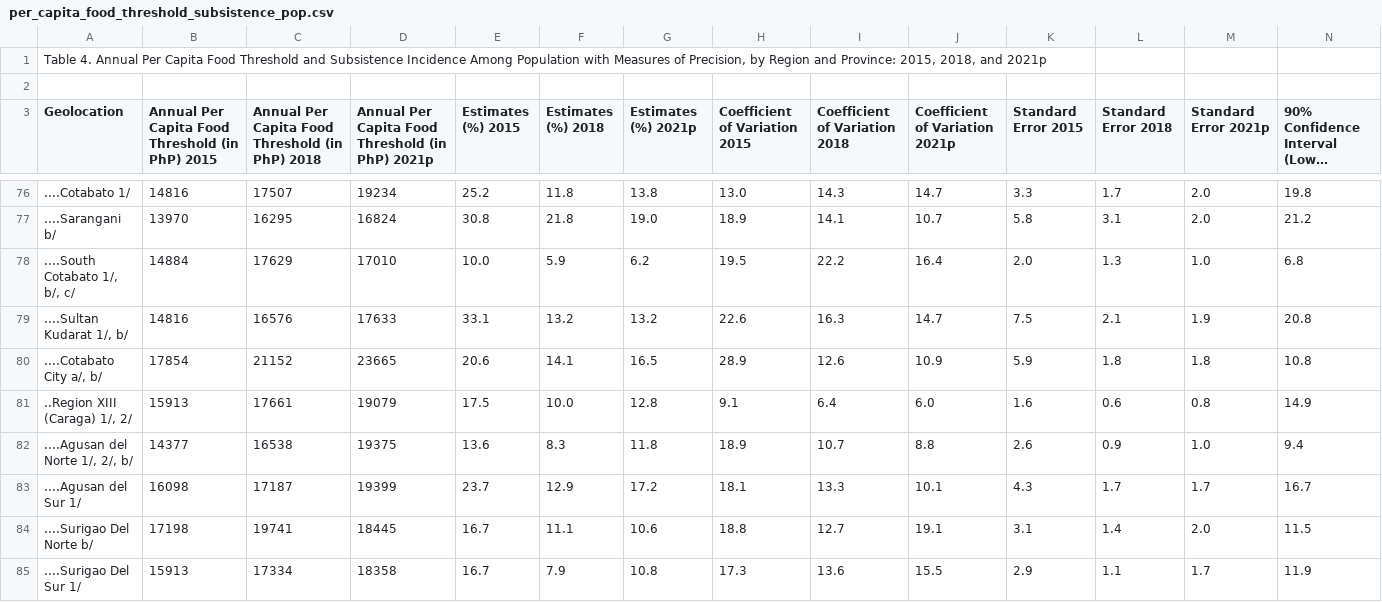
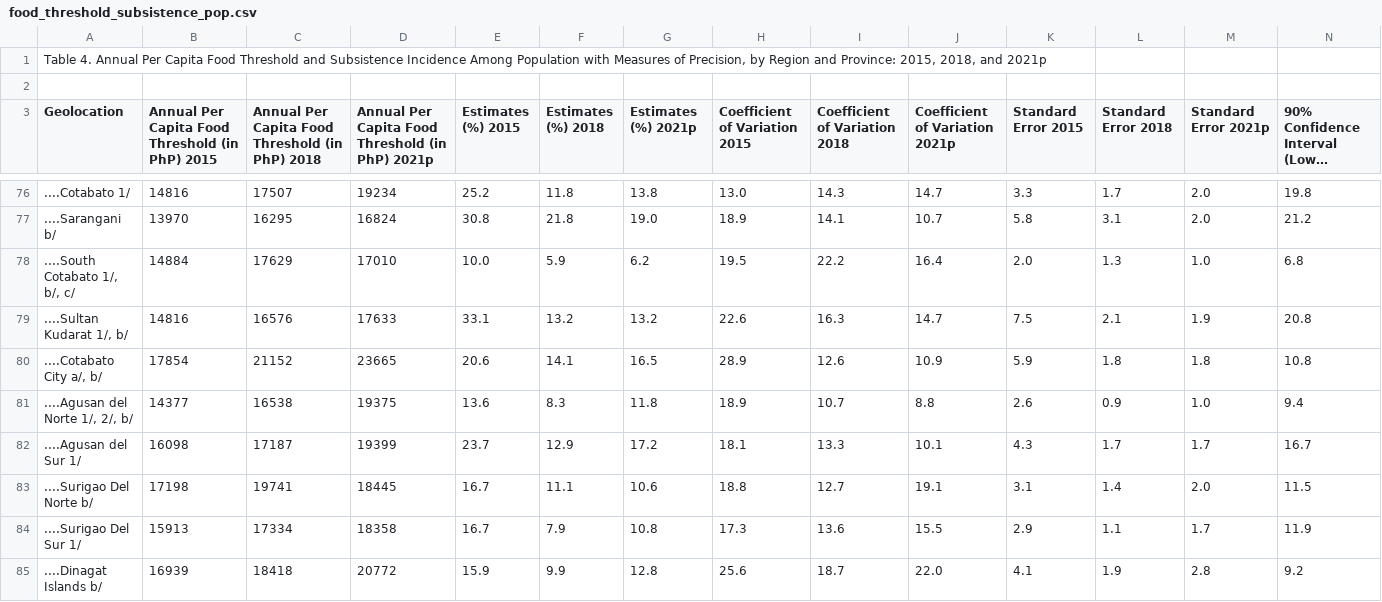
Before and after one commit to PeteCastle/5-SDGs-Dataset, a CSV file: raw/poverty/food_threshold_subsistence_pop.csv (was raw/poverty/per_capita_food_threshold_subsistence_pop.csv), drawn as a sheet; only a part is shown, gaps mark what is left out; the shorter side is filled out with more unchanged rows; long unchanged cells end in …; rows hold the shown columns only; the diff names each change by its address in the sheet, - before the commit and + after, or states it on an @@ line.

```diff
--- a/raw/poverty/per_capita_food_threshold_subsistence_pop.csv
+++ b/raw/poverty/food_threshold_subsistence_pop.csv
-row 81: ..Region XIII (Caraga) 1/, 2/ | 15913 | 17661 | 19079 | 17.5 | 10.0 | 12.8 | 9.1 | 6.4 | 6.0 | 1.6 | 0.6 | 0.8 | 14.9
```
Also changed, not shown: raw/poverty/food_threshold_subsistence_families.csv, raw/poverty/magnitude_poor_family.csv, 32 other files.
